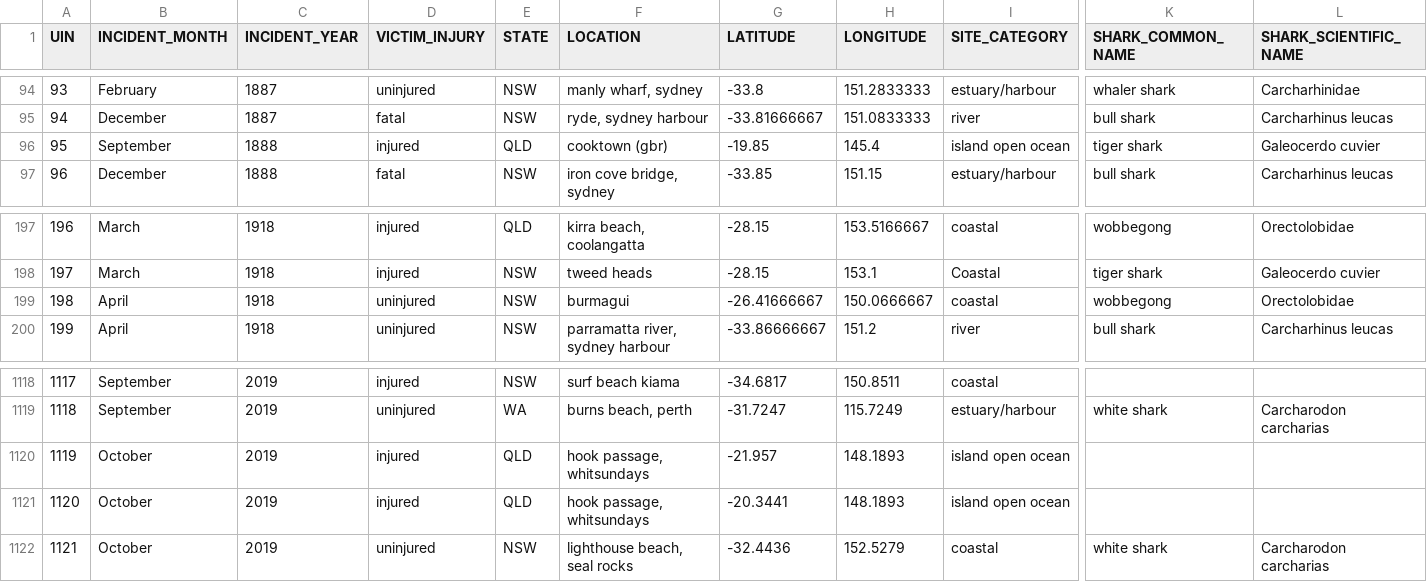
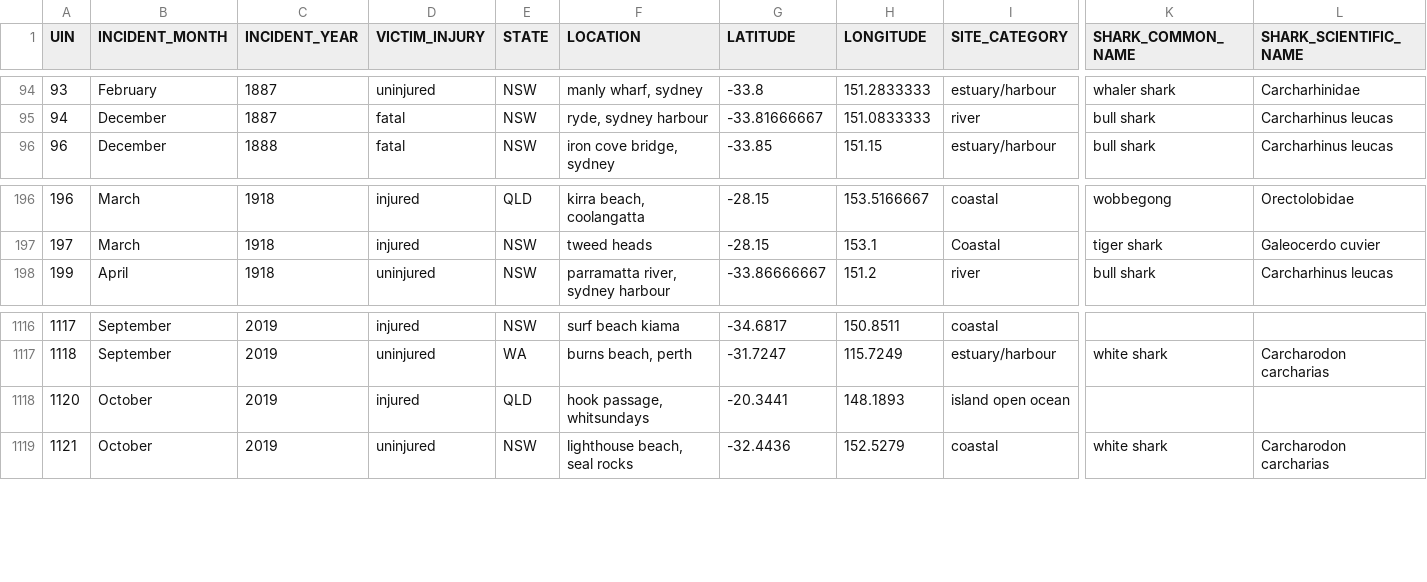
Before and after one commit to Kendr1cK-Lee/fit3179, a CSV file: fit3179_a2/data/Australian-Shark-Incident-Database-Public-Version.csv, drawn as a sheet; only a part is shown, gaps mark what is left out; rows hold the shown columns only; the diff names each change by its address in the sheet, - before the commit and + after, or states it on an @@ line.

Commit message:
cleaned dataset

```diff
--- a/fit3179_a2/data/Australian-Shark-Incident-Database-Public-Version.csv
+++ b/fit3179_a2/data/Australian-Shark-Incident-Database-Public-Version.csv
-row 96: 95 | September | 1888 | injured | QLD | cooktown (gbr) | -19.85 | 145.4 | island open ocean | tiger shark | Galeocerdo cuvier
-row 199: 198 | April | 1918 | uninjured | NSW | burmagui | -26.41666667 | 150.0666667 | coastal | wobbegong | Orectolobidae
-row 1120: 1119 | October | 2019 | injured | QLD | hook passage, whitsundays | -21.957 | 148.1893 | island open ocean
```
